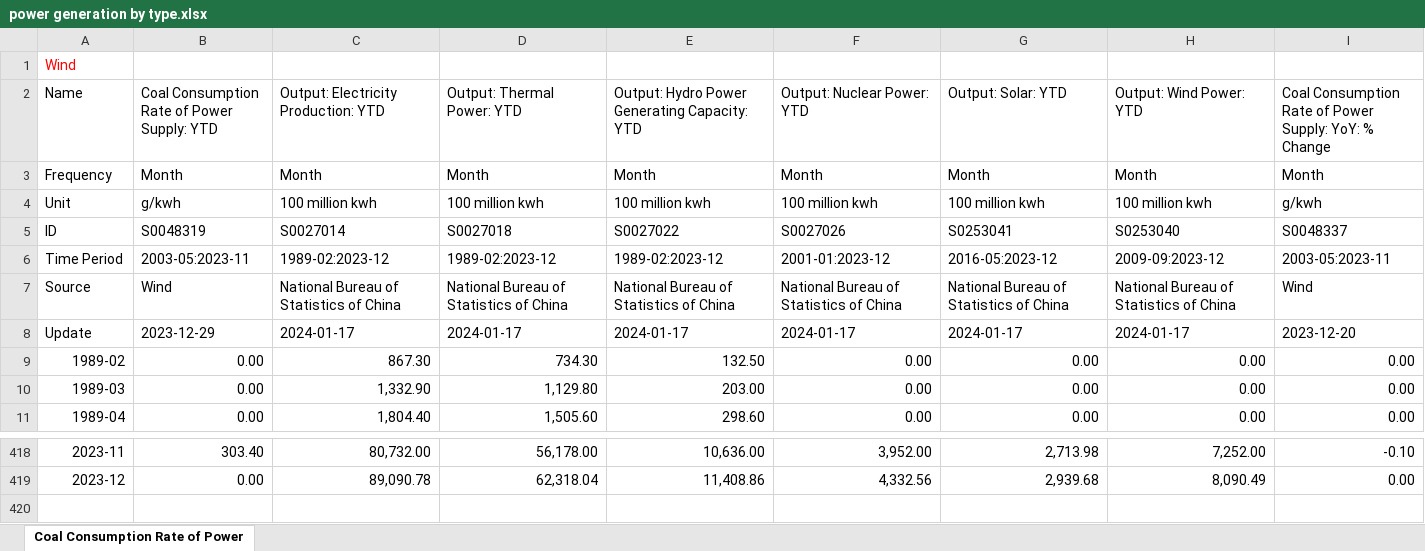
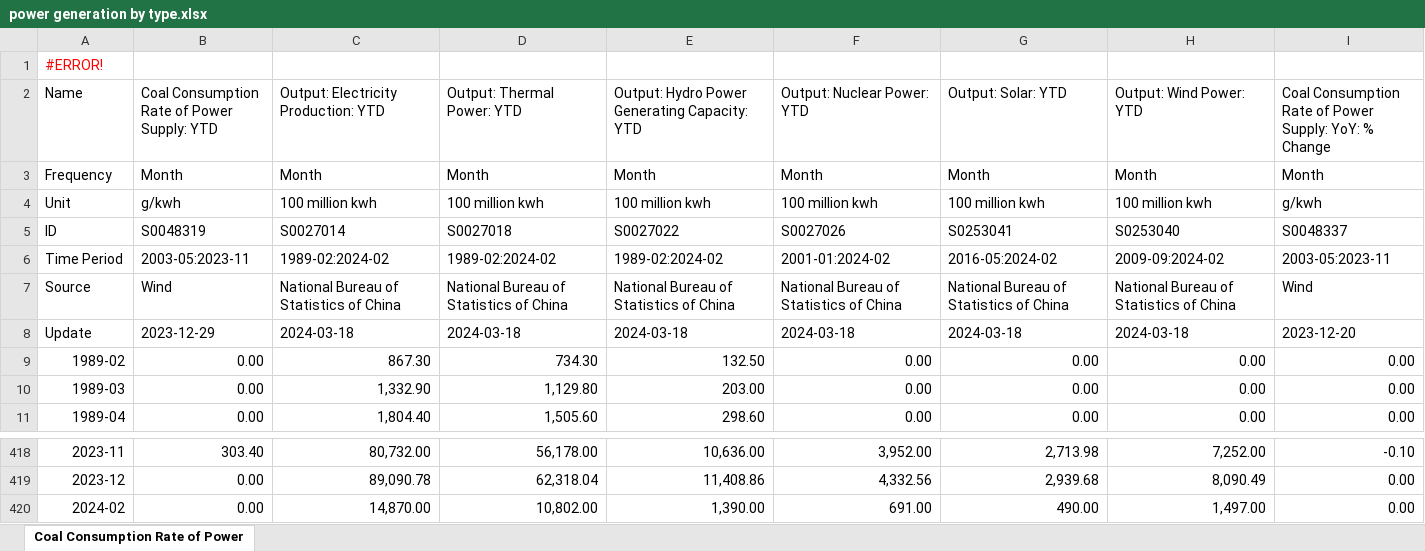
Before and after one commit to energyandcleanair/china_co2, an Excel workbook: inst/extdata/power generation by type.xlsx, sheet Coal Consumption Rate of Power, drawn as a sheet; only a part is shown, gaps mark what is left out; values as stored, in another font and other column widths than the file's, no borders; charts and pictures not drawn; the diff names each change by its address in the sheet, - before the commit and + after, or states it on an @@ line.

```diff
--- a/inst/extdata/power generation by type.xlsx (sheet Coal Consumption Rate of Power)
+++ b/inst/extdata/power generation by type.xlsx (sheet Coal Consumption Rate of Power)
-A1 (Name): Wind
+A1 (Name): #ERROR!
-C6: 1989-02:2023-12
+C6: 1989-02:2024-02
-D6 (Output: Thermal Power: YTD): 1989-02:2023-12
+D6 (Output: Thermal Power: YTD): 1989-02:2024-02
-E6: 1989-02:2023-12
+E6: 1989-02:2024-02
-F6 (Output: Nuclear Power: YTD): 2001-01:2023-12
+F6 (Output: Nuclear Power: YTD): 2001-01:2024-02
-G6 (Output: Solar: YTD): 2016-05:2023-12
+G6 (Output: Solar: YTD): 2016-05:2024-02
-H6 (Output: Wind Power: YTD): 2009-09:2023-12
+H6 (Output: Wind Power: YTD): 2009-09:2024-02
-C8: 2024-01-17
+C8: 2024-03-18
-D8 (Output: Thermal Power: YTD): 2024-01-17
+D8 (Output: Thermal Power: YTD): 2024-03-18
-E8: 2024-01-17
+E8: 2024-03-18
-F8 (Output: Nuclear Power: YTD): 2024-01-17
+F8 (Output: Nuclear Power: YTD): 2024-03-18
-G8 (Output: Solar: YTD): 2024-01-17
+G8 (Output: Solar: YTD): 2024-03-18
-H8 (Output: Wind Power: YTD): 2024-01-17
+H8 (Output: Wind Power: YTD): 2024-03-18
+row 420: 2024-02 | 0.00 | 14,870.00 | 10,802.00 | 1,390.00 | 691.00 | 490.00 | 1,497.00 | 0.00
```
Also changed, not shown: charts or pictures, inst/extdata/Electricity Consumption by sector.xlsx, inst/extdata/car sales.xlsx, 12 other files.
